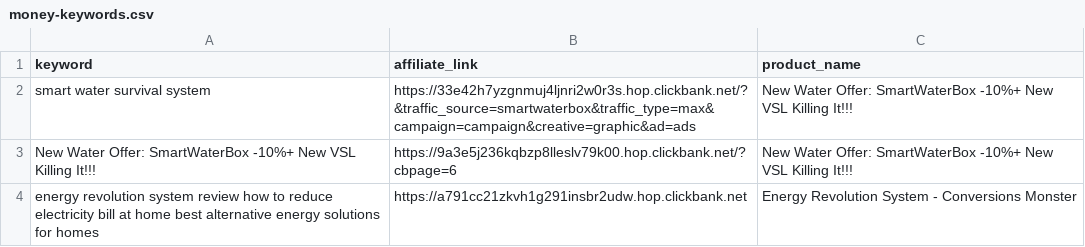
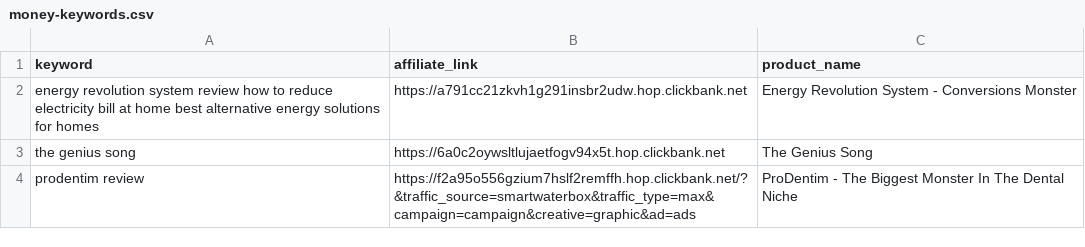
Before and after one commit to startknowledge/ultra-static-seo-engine, a CSV file: money-keywords.csv, drawn as a sheet; removed rows and columns are numbered as before the commit, all else as after; the diff names each change by its address in the sheet, - before the commit and + after, or states it on an @@ line.

Commit message:
🚀 update [skip ci]

```diff
--- a/money-keywords.csv
+++ b/money-keywords.csv
-row 2: smart water survival system | https://33e42h7yzgnmuj4ljnri2w0r3s.hop.clickbank.net/?&traffic_source=smartwaterbox&traffic_type=max&campaign=campaign&creative=graphic&ad=ads | New Water Offer: SmartWaterBox -10%+ New VSL Killing It!!!
-row 3: New Water Offer: SmartWaterBox -10%+ New VSL Killing It!!! | https://9a3e5j236kqbzp8lleslv79k00.hop.clickbank.net/?cbpage=6 | New Water Offer: SmartWaterBox -10%+ New VSL Killing It!!!
+row 3: the genius song | https://6a0c2oywsltlujaetfogv94x5t.hop.clickbank.net | The Genius Song
+row 4: prodentim review | https://f2a95o556gzium7hslf2remffh.hop.clickbank.net/?&traffic_source=smartwaterbox&traffic_type=max&campaign=campaign&creative=graphic&ad=ads | ProDentim - The Biggest Monster In The Dental Niche
```
